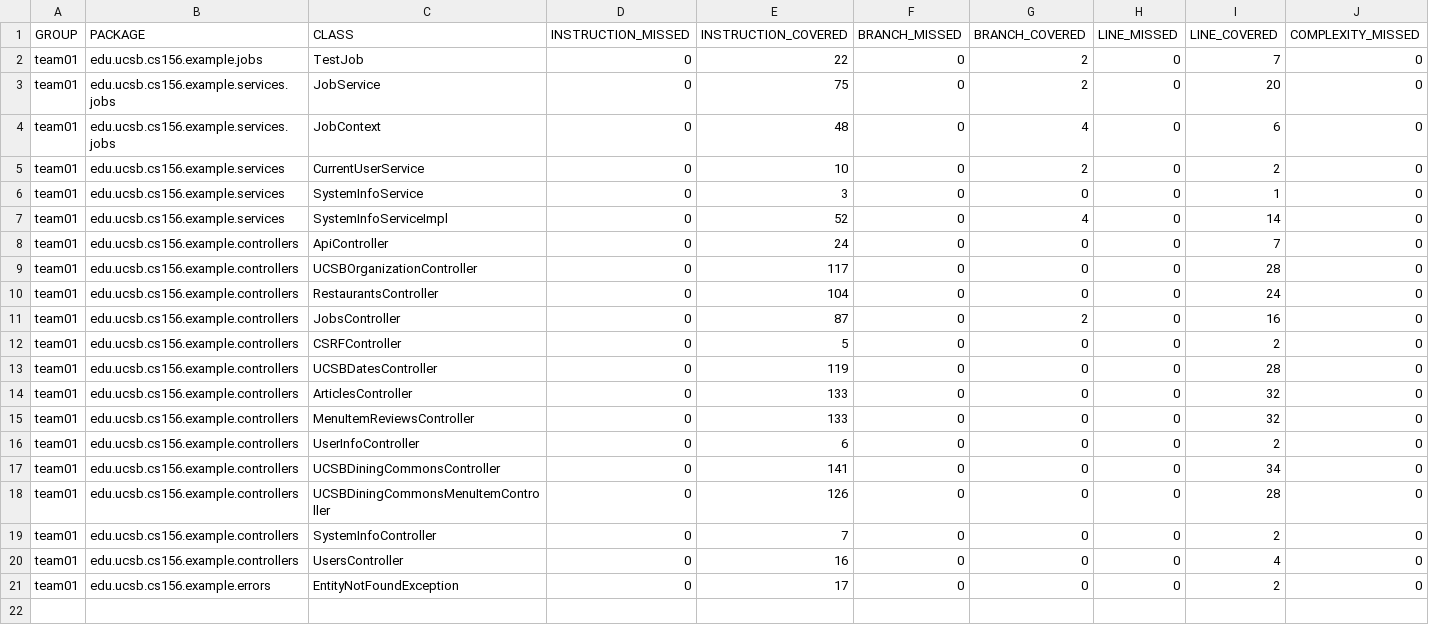
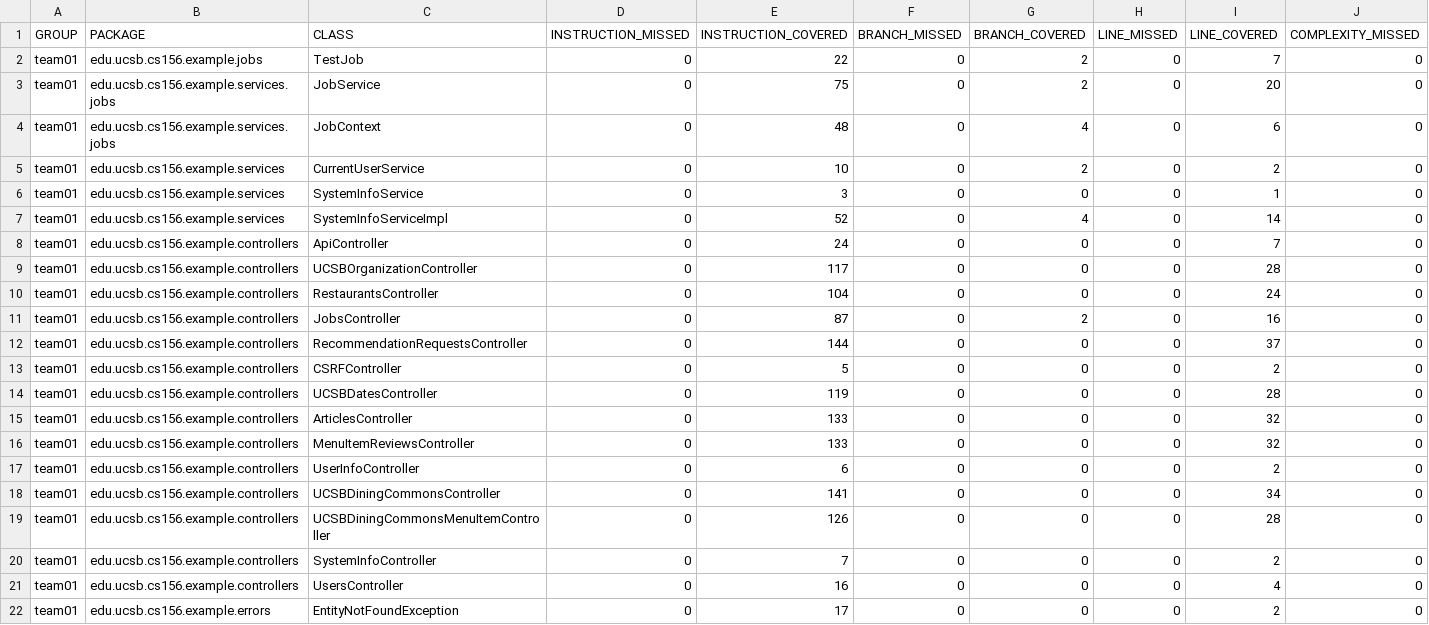
Before and after one commit to ucsb-cs156-f25/team02-f25-06, a CSV file: jacoco/jacoco.csv, drawn as a sheet; only a part is shown; rows hold the shown columns only; the diff names each change by its address in the sheet, - before the commit and + after, or states it on an @@ line.

Commit message:
Deploying to gh-pages from @ ucsb-cs156-f25/team02-f25-06@9aa5e7a106e1d0bd4b32fad16b205a7565ad6fa2 🚀

```diff
--- a/jacoco/jacoco.csv
+++ b/jacoco/jacoco.csv
+row 12: team01 | edu.ucsb.cs156.example.controllers | RecommendationRequestsController | 0 | 144 | 0 | 0 | 0 | 37 | 0
```
Also changed, not shown: 7 other files.
